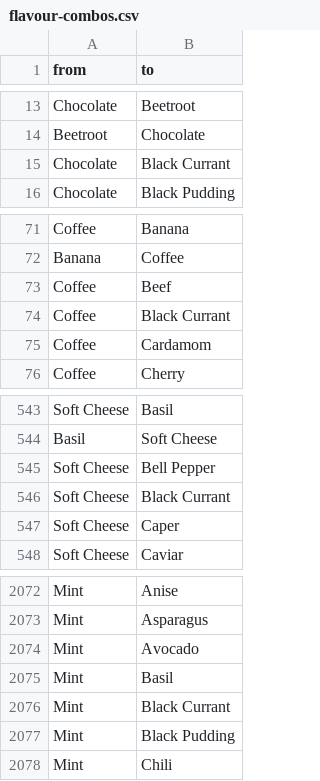
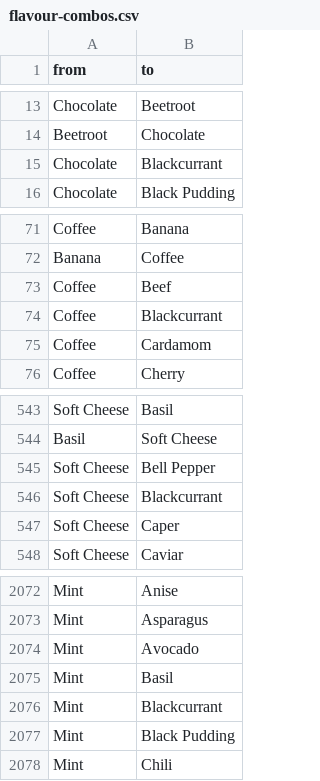
Before and after one commit to matthewgthomas/flavours, a CSV file: data/flavour-combos.csv, drawn as a sheet; only a part is shown, gaps mark what is left out; the diff covers the shown part only.

Commit message:
Fix name of blackcurrant

```diff
--- a/data/flavour-combos.csv
+++ b/data/flavour-combos.csv
@@ -14,3 +14,3 @@ Chocolate,Beetroot
 Beetroot,Chocolate
-Chocolate,Black Currant
+Chocolate,Blackcurrant
 Chocolate,Black Pudding
@@ -73,3 +73,3 @@ Banana,Coffee
 Coffee,Beef
-Coffee,Black Currant
+Coffee,Blackcurrant
 Coffee,Cardamom
@@ -545,3 +545,3 @@ Basil,Soft Cheese
 Soft Cheese,Bell Pepper
-Soft Cheese,Black Currant
+Soft Cheese,Blackcurrant
 Soft Cheese,Caper
@@ -2075,3 +2075,3 @@ Mint,Avocado
 Mint,Basil
-Mint,Black Currant
+Mint,Blackcurrant
 Mint,Black Pudding
```
Also changed, not shown: 12 edited cells elsewhere in this file, 1 other file.
